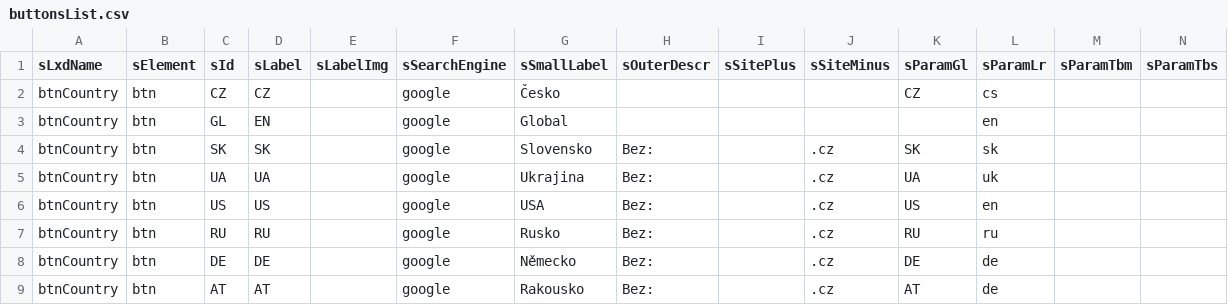
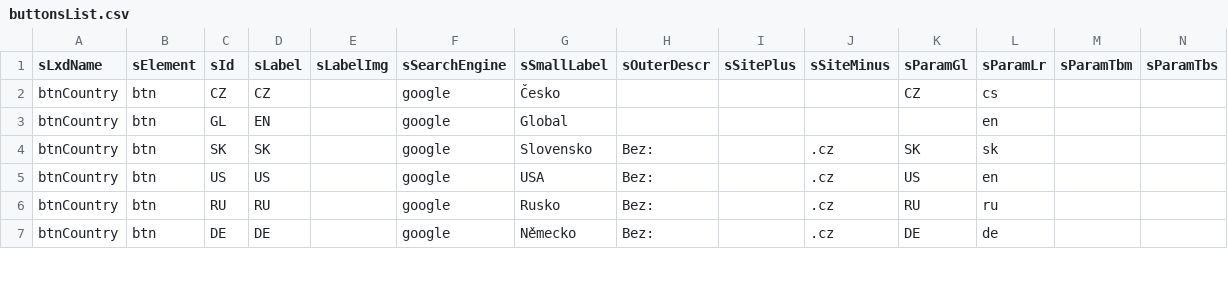
Before and after one commit to jaroslavjerhot/gooogle, a CSV file: data/buttonsList.csv, drawn as a sheet; only a part is shown; removed rows and columns are numbered as before the commit, all else as after; rows hold the shown columns only; the diff covers the shown part only; the diff names each change by its address in the sheet, - before the commit and + after, or states it on an @@ line.

Commit message:
Add files via upload

```diff
--- a/data/buttonsList.csv
+++ b/data/buttonsList.csv
-row 5: btnCountry | btn | UA | UA |  | google | Ukrajina | Bez: |  | .cz | UA | uk
-row 9: btnCountry | btn | AT | AT |  | google | Rakousko | Bez: |  | .cz | AT | de
```
Also changed, not shown: 7 added rows, 5 removed rows and 8 edited cells elsewhere in this file.
